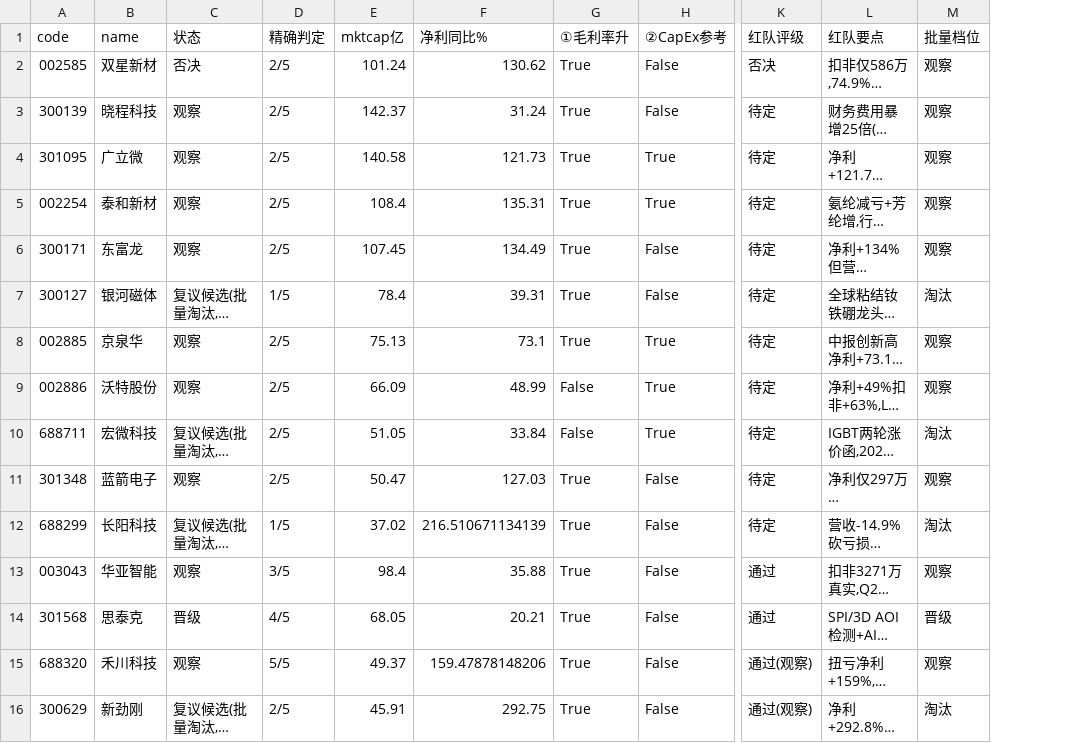
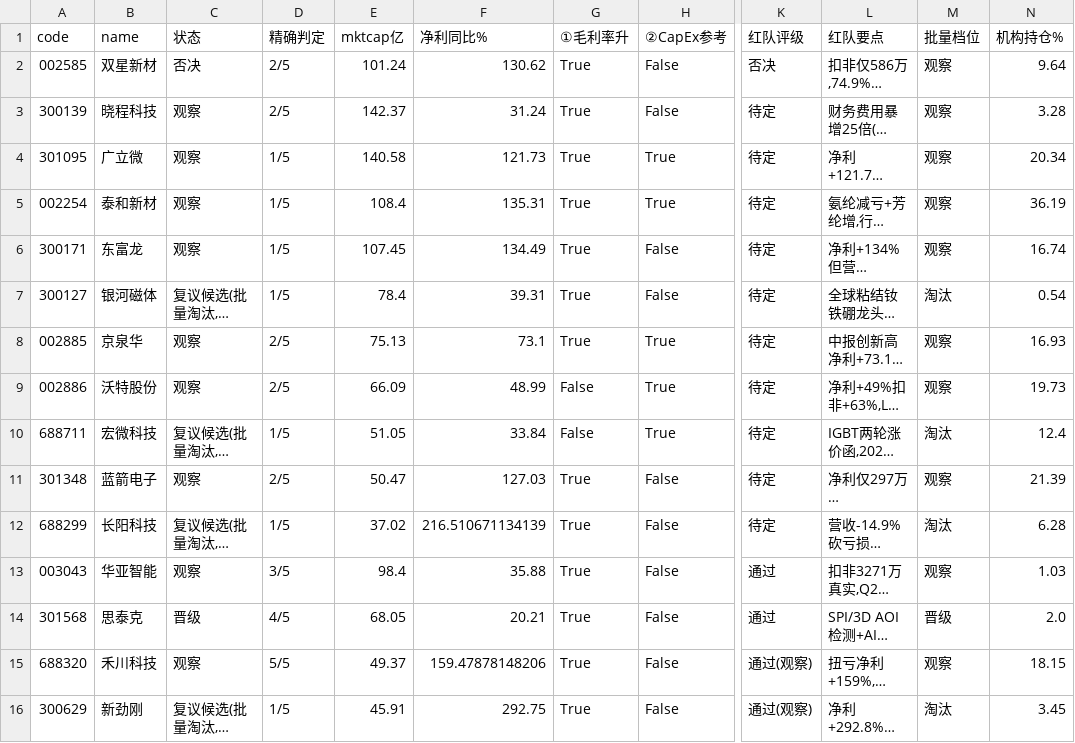
Before and after one commit to mvpbaggio/chaogexuangu, a CSV file: final_pool.csv, drawn as a sheet; only a part is shown, gaps mark what is left out; long unchanged cells end in …; the diff names each change by its address in the sheet, - before the commit and + after, or states it on an @@ line.

```diff
--- a/final_pool.csv
+++ b/final_pool.csv
+column N (机构持仓%), rows 2-16: 9.64 | 3.28 | 20.34 | 36.19 | 16.74 | 0.54 | 16.93 | 19.73 | 12.4 | 21.39 | 6.28 | 1.03 | 2.0 | 18.15 | 3.45
-D4:D6 (精确判定): 2/5
+D4:D6 (精确判定): 1/5
-D10 (精确判定): 2/5
+D10 (精确判定): 1/5
-D16 (精确判定): 2/5
+D16 (精确判定): 1/5
```
Also changed, not shown: 21 other files.
